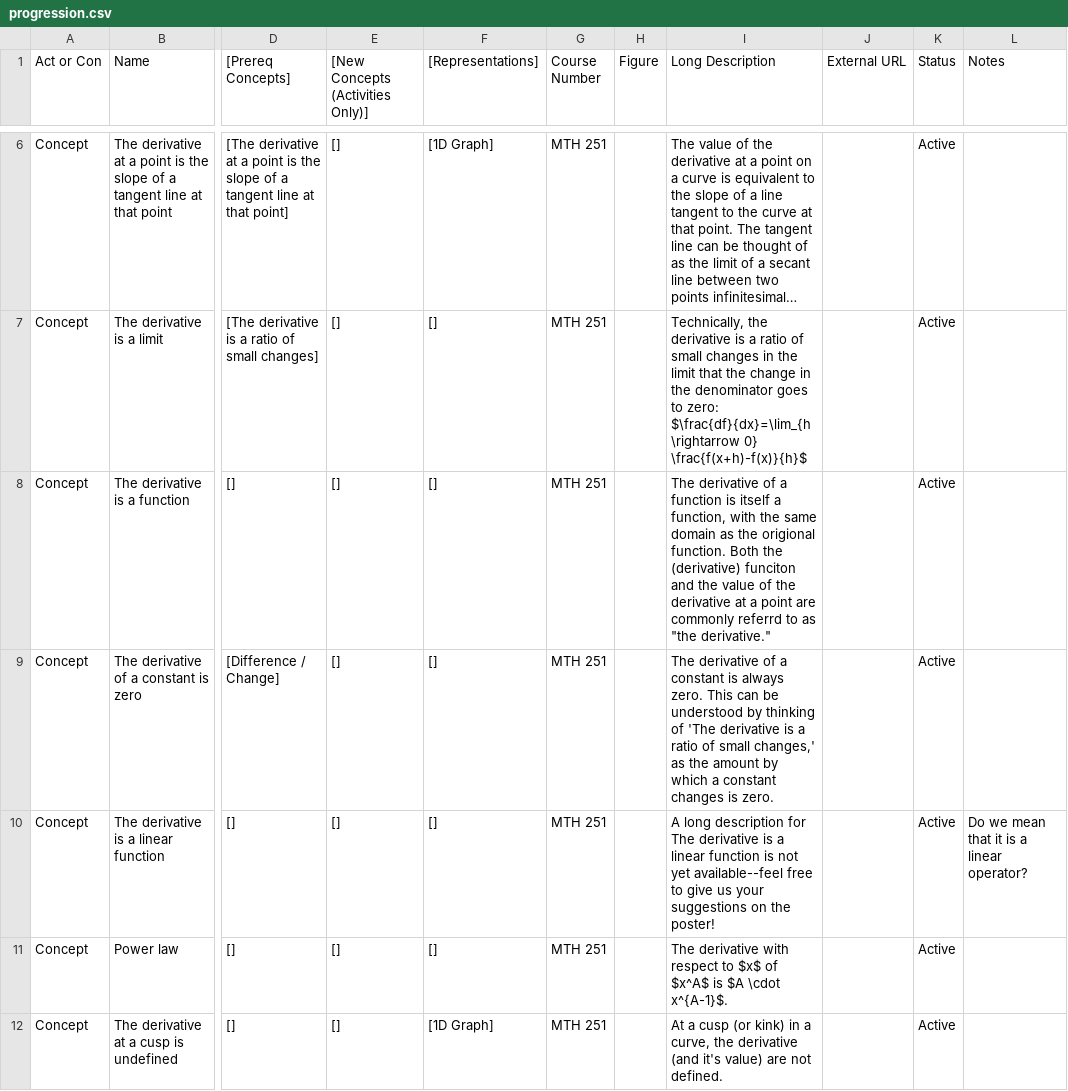
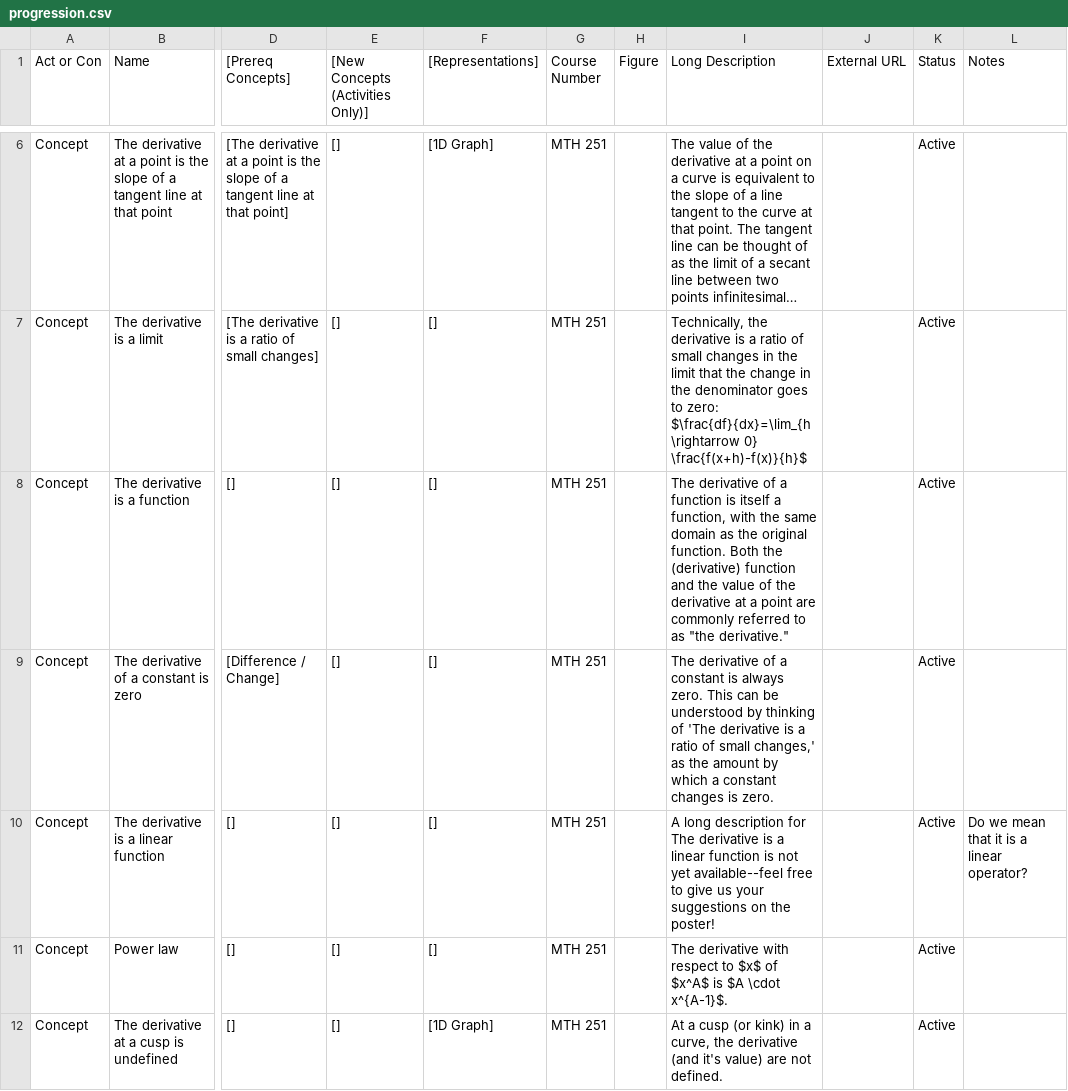
Before and after one commit to droundy/progressions-website, a CSV file: progression.csv, drawn as a sheet; only a part is shown, gaps mark what is left out; long unchanged cells end in …; the diff covers the shown part only; the diff names each change by its address in the sheet, - before the commit and + after, or states it on an @@ line.

Commit message:
updated spreadsheet

```diff
--- a/progression.csv
+++ b/progression.csv
-I8 (Long Description): …as the origional function. Both the (derivative) funciton and the value of the derivative at a point are commonly referrd to as…
+I8 (Long Description): …as the original function. Both the (derivative) function and the value of the derivative at a point are commonly referred to as…
```
Also changed, not shown: 19 edited cells elsewhere in this file, 1 other file.
